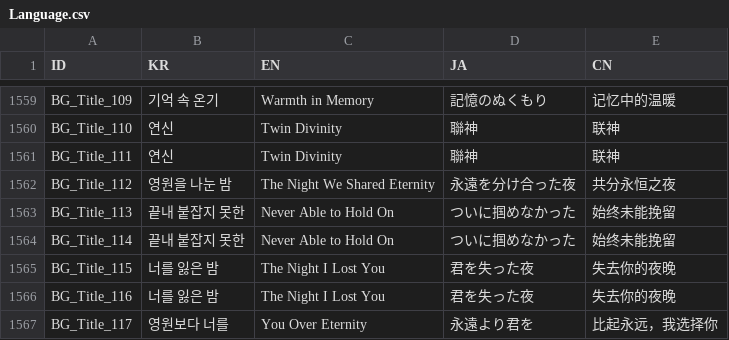
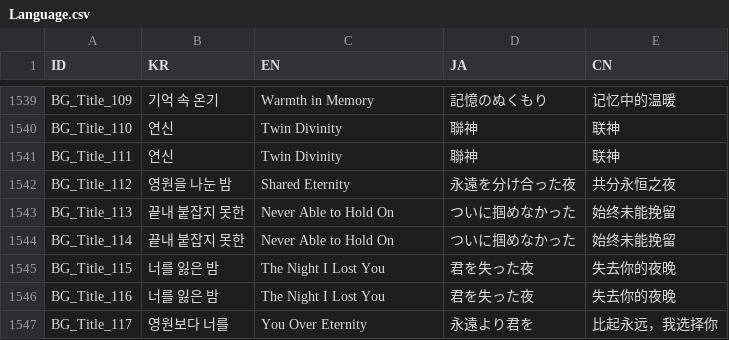
Before and after one commit to divecatmaster/Project_God, a CSV file: Assets/Resources/CSV/Language.csv, drawn as a sheet; only a part is shown, gaps mark what is left out; the diff covers the shown part only.

```diff
--- a/Assets/Resources/CSV/Language.csv
+++ b/Assets/Resources/CSV/Language.csv
@@ -1561,3 +1541,3 @@ BG_Title_110,연신,Twin Divinity,聯神,联神
 BG_Title_111,연신,Twin Divinity,聯神,联神
-BG_Title_112,영원을 나눈 밤,The Night We Shared Eternity,永遠を分け合った夜,共分永恒之夜
+BG_Title_112,영원을 나눈 밤,Shared Eternity,永遠を分け合った夜,共分永恒之夜
 BG_Title_113,끝내 붙잡지 못한,Never Able to Hold On,ついに掴めなかった,始终未能挽留
```
Also changed, not shown: 20 removed rows and 3 edited cells elsewhere in this file, Assets/Resources/CSV/Story.csv, 1 other file.
